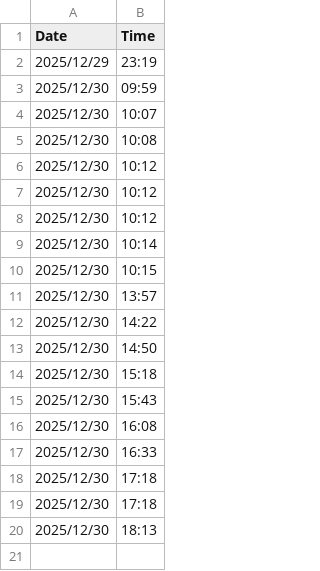
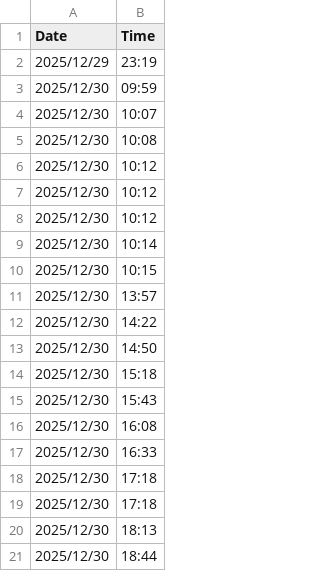
Before and after one commit to duducm2/scripts, a CSV file: data/pomodoro_log.csv, drawn as a sheet; the diff names each change by its address in the sheet, - before the commit and + after, or states it on an @@ line.

Commit message:
Refactor Pomodoro timer functionality in AppLaunchers.ahk by removing the periodic reminder timer and associated logic to streamline the code. Update pomodoro_log.csv to correct a formatting issue with the last entry, ensuring proper data integrity.

```diff
--- a/data/pomodoro_log.csv
+++ b/data/pomodoro_log.csv
+row 21: 2025/12/30 | 18:44
```
Also changed, not shown: 2 other files.
